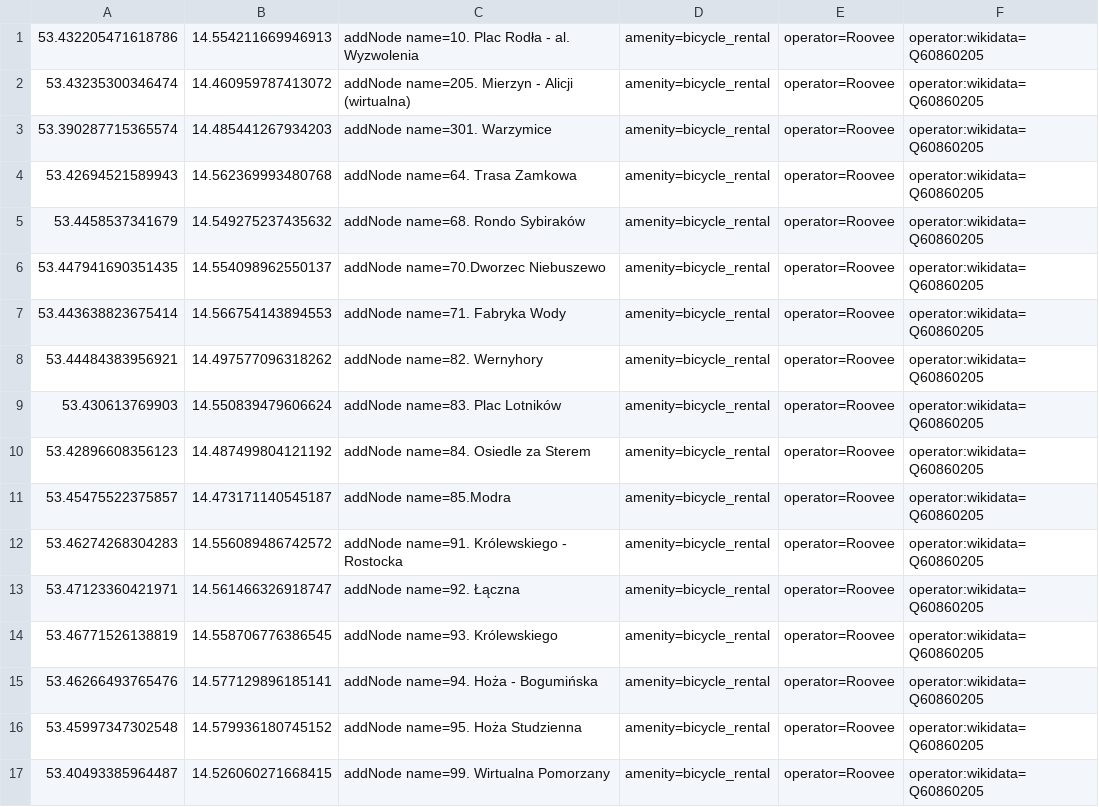
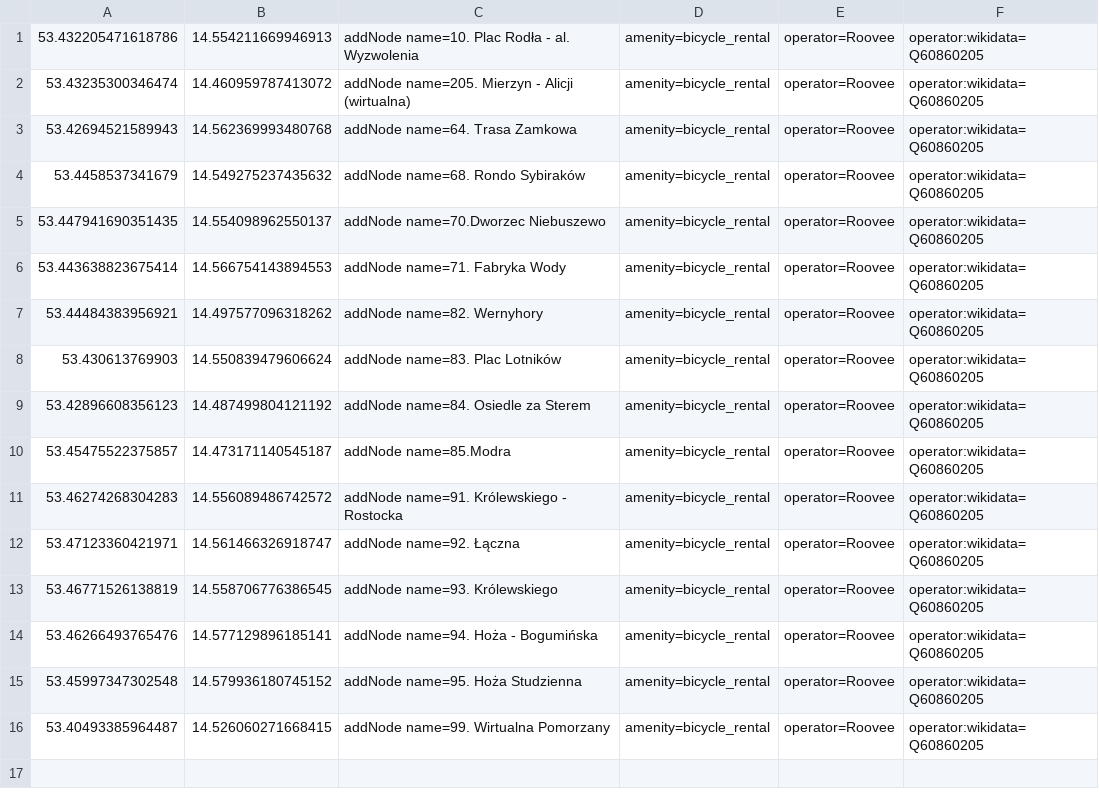
Before and after one commit to starsep/RooveeOSM, a CSV file: szczecin.csv, drawn as a sheet.

```diff
--- a/szczecin.csv
+++ b/szczecin.csv
@@ -2,3 +2,2 @@
 53.43235300346474,14.460959787413072,addNode name=205. Mierzyn - Alicji (wirtualna) ,amenity=bicycle_rental,operator=Roovee,operator:wikidata=Q60860205
-53.390287715365574,14.485441267934203,addNode name=301. Warzymice,amenity=bicycle_rental,operator=Roovee,operator:wikidata=Q60860205
 53.42694521589943,14.562369993480768,addNode name=64. Trasa Zamkowa,amenity=bicycle_rental,operator=Roovee,operator:wikidata=Q60860205
```
Also changed, not shown: 26 other files.
